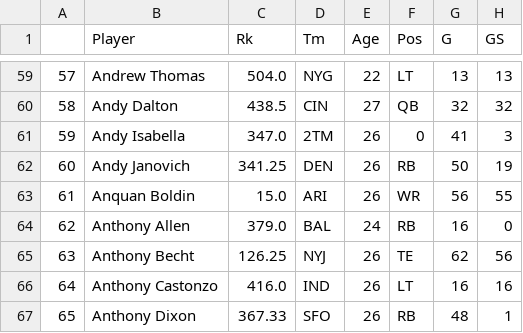
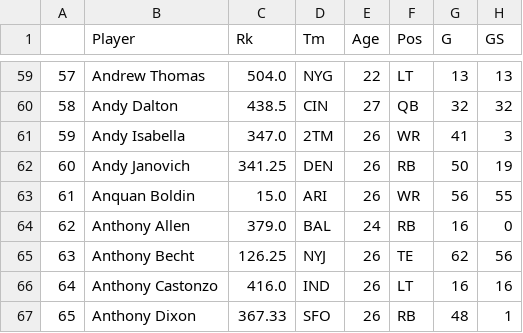
Before and after one commit to r-gram/DS440, a CSV file: Data/Receiving_DataFrame.csv, drawn as a sheet; only a part is shown, gaps mark what is left out; the diff names each change by its address in the sheet, - before the commit and + after, or states it on an @@ line.

```diff
--- a/Data/Receiving_DataFrame.csv
+++ b/Data/Receiving_DataFrame.csv
-F61 (Pos): 0
+F61 (Pos): WR
```
Also changed, not shown: Data/QB_DataFrame.csv, Data/RB_DataFrame.csv, 3 other files.
